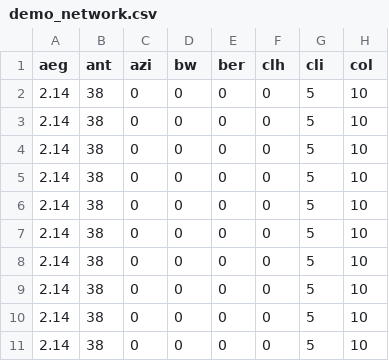
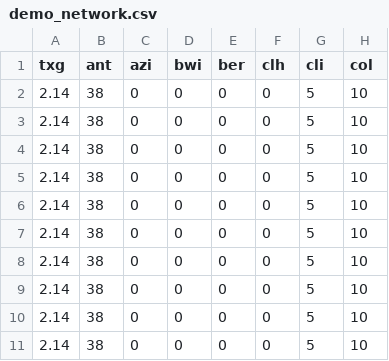
Before and after one commit to Cloud-RF/CloudRF-API-clients, a CSV file: python/python2.X/demo_network.csv, drawn as a sheet; only a part is shown; the diff names each change by its address in the sheet, - before the commit and + after, or states it on an @@ line.

```diff
--- a/python/python2.X/demo_network.csv
+++ b/python/python2.X/demo_network.csv
-A1: aeg
+A1: txg
-D1: bw
+D1: bwi
```
Also changed, not shown: python/python3.X/demo_network.csv.
